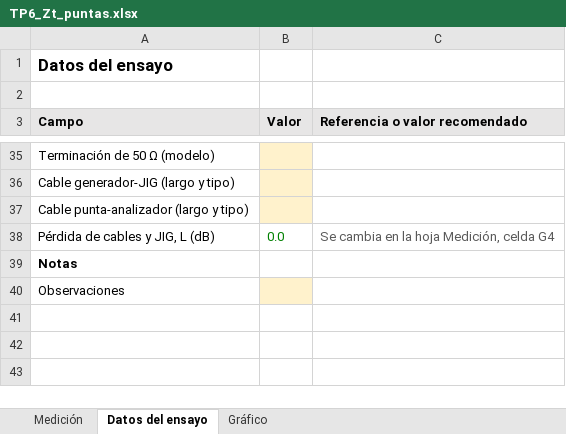
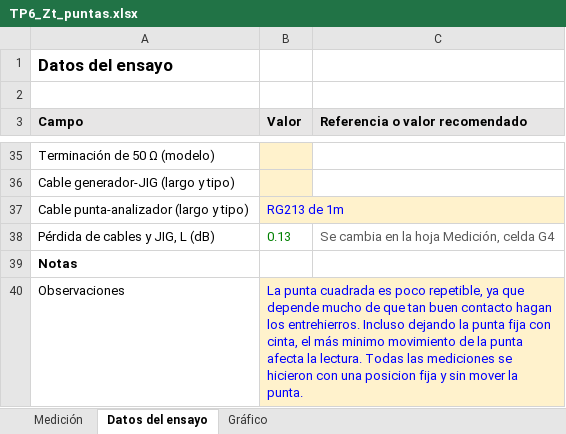
Before and after one commit to maledesm/sdr-peine-emc, an Excel workbook: TPs/TP6_OE7_Punta_de_Corriente/TP6_Zt_puntas.xlsx, sheet Datos del ensayo, drawn as a sheet; only a part is shown, gaps mark what is left out; values as stored, in another font and other column widths than the file's, no borders; the diff covers the shown part only; the diff names each change by its address in the sheet, - before the commit and + after, or states it on an @@ line.

Commit message:
Trabajos prácticos del proyecto
TP6 (OE7): primera versión del informe de caracterización de puntas de
corriente con el lazo de dos cables (Väänänen, ISFEE 2014).
- main.tex con introducción, montaje, procedimiento, resultados de la
  corrida 1, limitaciones y conclusiones. Lo de la corrida 2 queda
  pendiente en rojo.
- graficos_zt.py arma los gráficos de Zt desde la planilla.
- Fotos reducidas del banco y gráficos en Imagenes.
- Planilla con las mediciones y las fórmulas que faltaban en 58 a 62 MHz.
- PDF compilado en TPs/PDFs.

```diff
--- a/TPs/TP6_OE7_Punta_de_Corriente/TP6_Zt_puntas.xlsx (sheet Datos del ensayo)
+++ b/TPs/TP6_OE7_Punta_de_Corriente/TP6_Zt_puntas.xlsx (sheet Datos del ensayo)
-B37 (Valor): (empty)
+B37 (Valor): RG213 de 1m
-B38 (Valor): 0.0
+B38 (Valor): 0.13
-B40 (Valor): (empty)
+B40 (Valor): La punta cuadrada es poco repetible, ya que depende mucho de que tan buen contacto hagan los entrehierros. Incluso dejando la punta fija con cinta, el más minimo movimiento de la punta afecta la lectura. Todas las mediciones se hicieron con una posicion fija y sin mover la punta.
```
Also changed, not shown: 6 added rows, 6 removed rows and 11 edited cells elsewhere in this sheet, sheet Medición, formulas that keep their value, charts or pictures, 10 other files.
